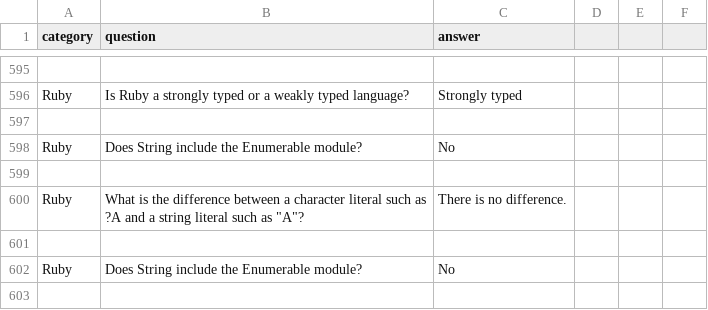
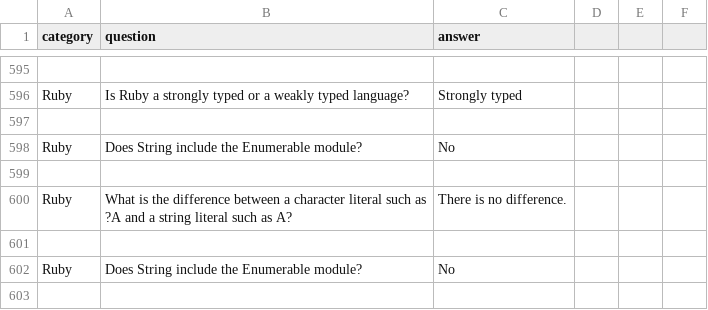
Before and after one commit to rock-doves-2014/Flash-Cards, a CSV file: source/game_questions.csv, drawn as a sheet; only a part is shown, gaps mark what is left out.

Commit message:
More questions added

```diff
--- a/source/game_questions.csv
+++ b/source/game_questions.csv
@@ -599,3 +599,3 @@ Ruby,Does String include the Enumerable module?,No
 
-Ruby,What is the difference between a character literal such as ?A and a string literal such as "A"?,There is no difference.
+Ruby,What is the difference between a character literal such as ?A and a string literal such as A?,There is no difference.
 
```
Also changed, not shown: 1 other file.
